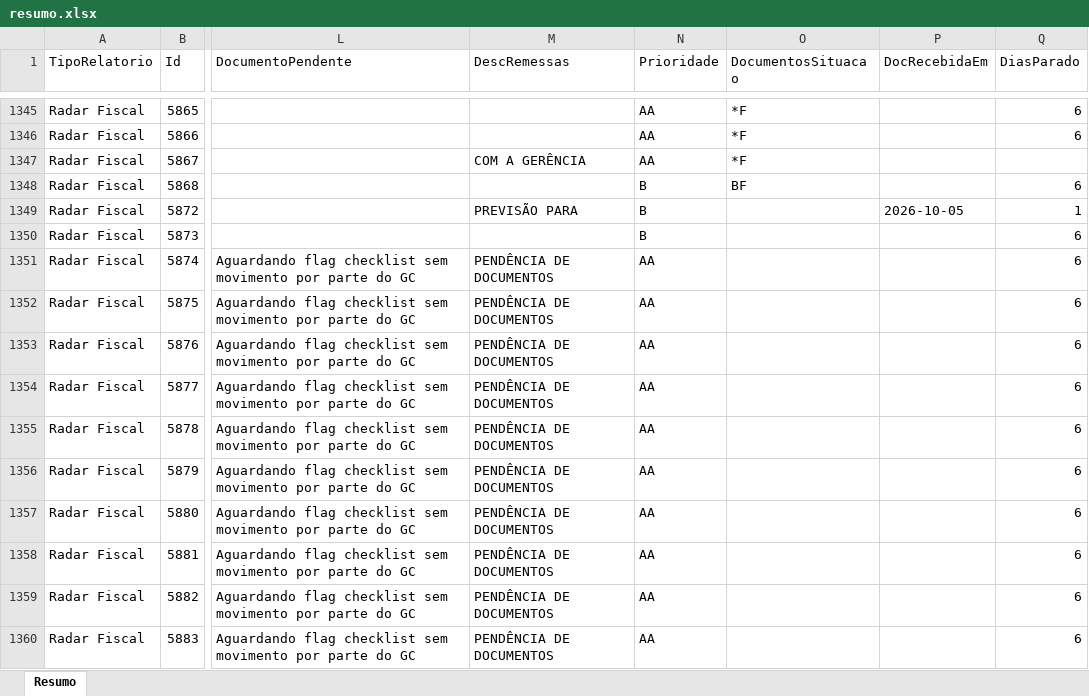
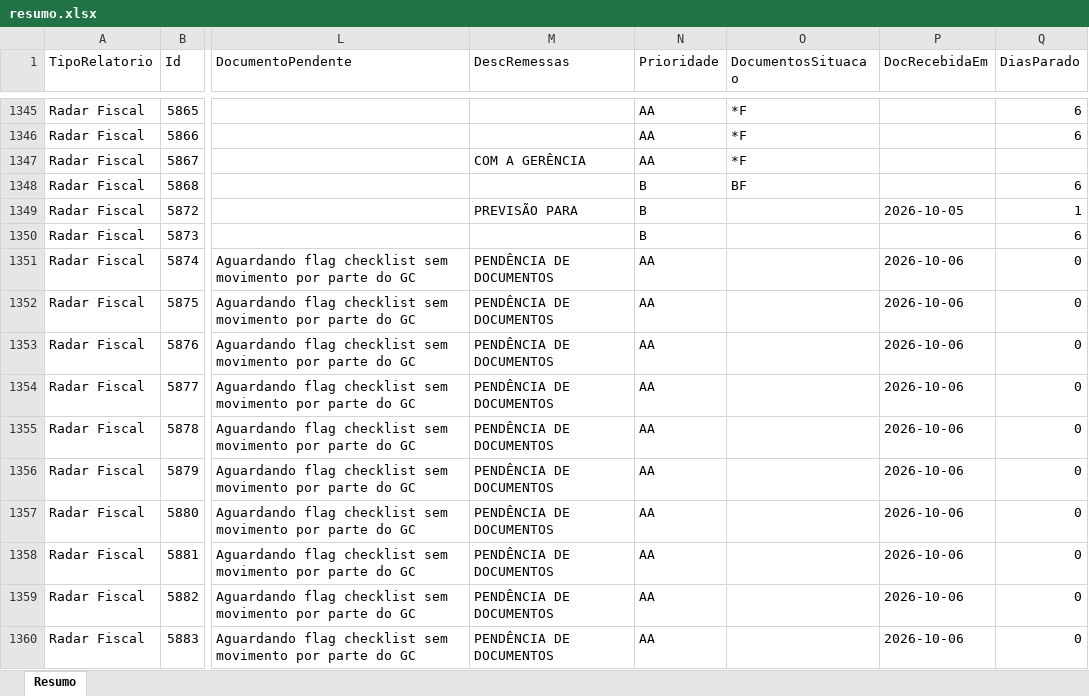
Before and after one commit to Controladoria-MG/Controle-de-Fechamentos, an Excel workbook: data/relatorio_fechamentos/resumo.xlsx, sheet Resumo, drawn as a sheet; only a part is shown, gaps mark what is left out; values as stored, in another font and other column widths than the file's, no borders; the diff covers the shown part only; the diff names each change by its address in the sheet, - before the commit and + after, or states it on an @@ line.

```diff
--- a/data/relatorio_fechamentos/resumo.xlsx (sheet Resumo)
+++ b/data/relatorio_fechamentos/resumo.xlsx (sheet Resumo)
-P1351:P1360 (DocRecebidaEm): (empty)
+P1351:P1360 (DocRecebidaEm): 2026-10-06
-Q1351:Q1360 (DiasParado): 6
+Q1351:Q1360 (DiasParado): 0
```
Also changed, not shown: 1 added row and 712 edited cells elsewhere in this sheet, 3 other files.
